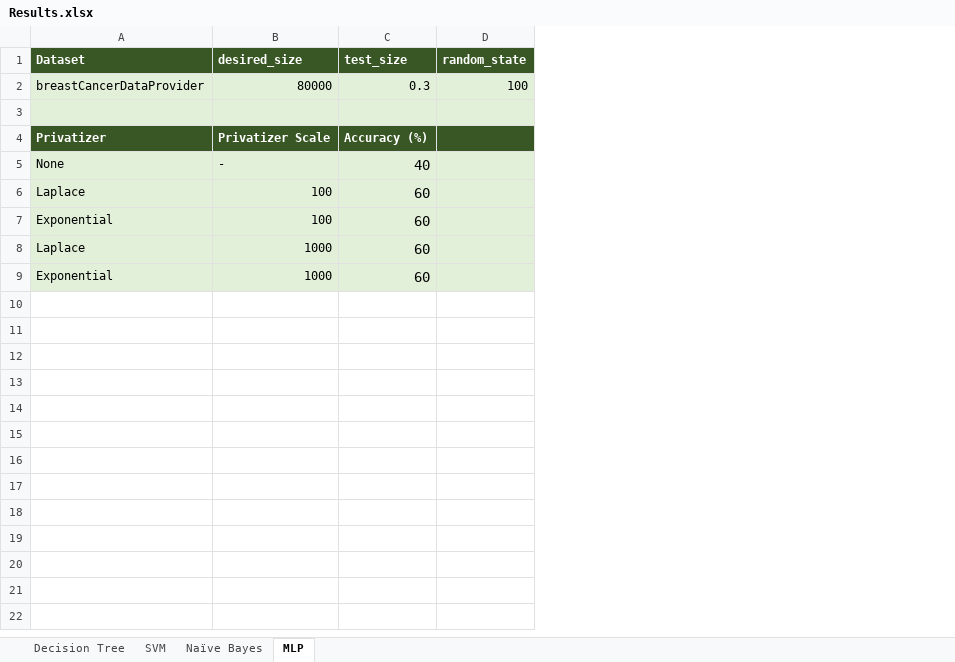
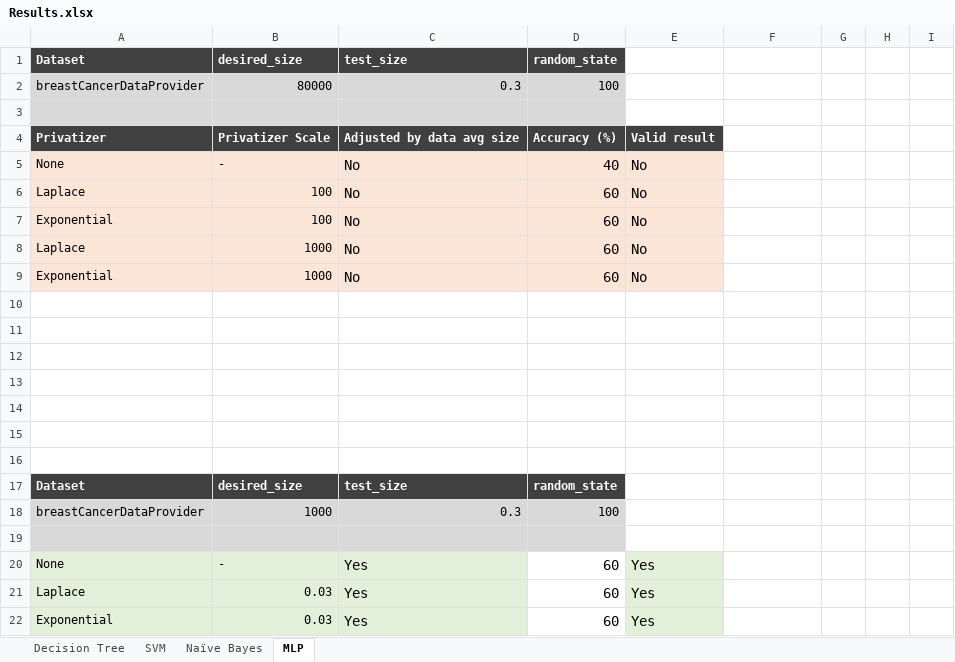
Before and after one commit to dhasuda/tg-differential-privacy, an Excel workbook: documentation/Results.xlsx, sheet MLP, drawn as a sheet; only a part is shown; values as stored, in another font and other column widths than the file's, no borders; removed rows and columns are numbered as before the commit, all else as after; the diff covers the shown part only; the diff names each change by its address in the sheet, - before the commit and + after, or states it on an @@ line.

```diff
--- a/documentation/Results.xlsx (sheet MLP)
+++ b/documentation/Results.xlsx (sheet MLP)
+column C, rows 1-9: test_size | 0.3 |  | Adjusted by data avg size | No | No | No | No | No
+column D, rows 1-9: random_state | 100 |  | Accuracy (%) | 40 | 60 | 60 | 60 | 60
+column E, rows 4-9: Valid result | No | No | No | No | No
-column D, rows 1-2: random_state | 100
+column G, empty
+column H, empty
+column I, empty
-A1:B1 fill: #385724
+A1:B1 fill: #404040
-F1: test_size
+F1: (empty)
-F1 fill: #385724
+F1 fill: none
-F2: 0.3
+F2: (empty)
-F2:F3 fill: #E2F0D9
+F2:F3 fill: none
-A4:B4 fill: #385724
+A4:B4 fill: #404040
-F4: Accuracy (%)
+F4: (empty)
-F4 fill: #385724
+F4 fill: none
-A5:B9 fill: #E2F0D9
+A5:B9 fill: #FBE5D6
-F5: 40
+F5: (empty)
-F5:F9 fill: #E2F0D9
+F5:F9 fill: none
-F6:F9: 60
+F6:F9: (empty)
+row 10: (empty)
+row 11: (empty)
+row 12: (empty)
+row 13: (empty)
+row 14: (empty)
+row 15: (empty)
+row 16: (empty)
+row 17: Dataset | desired_size | test_size | random_state
+row 18: breastCancerDataProvider | 1000 | 0.3 | 100
+row 19: (empty)
+row 20: None | - | Yes | 60 | Yes
+row 21: Laplace | 0.03 | Yes | 60 | Yes
+row 22: Exponential | 0.03 | Yes | 60 | Yes
```
Also changed, not shown: 35 added rows elsewhere in this sheet, sheet SVM, sheet Naïve Bayes, sheet Decision Tree, charts or pictures, 9 other files.
